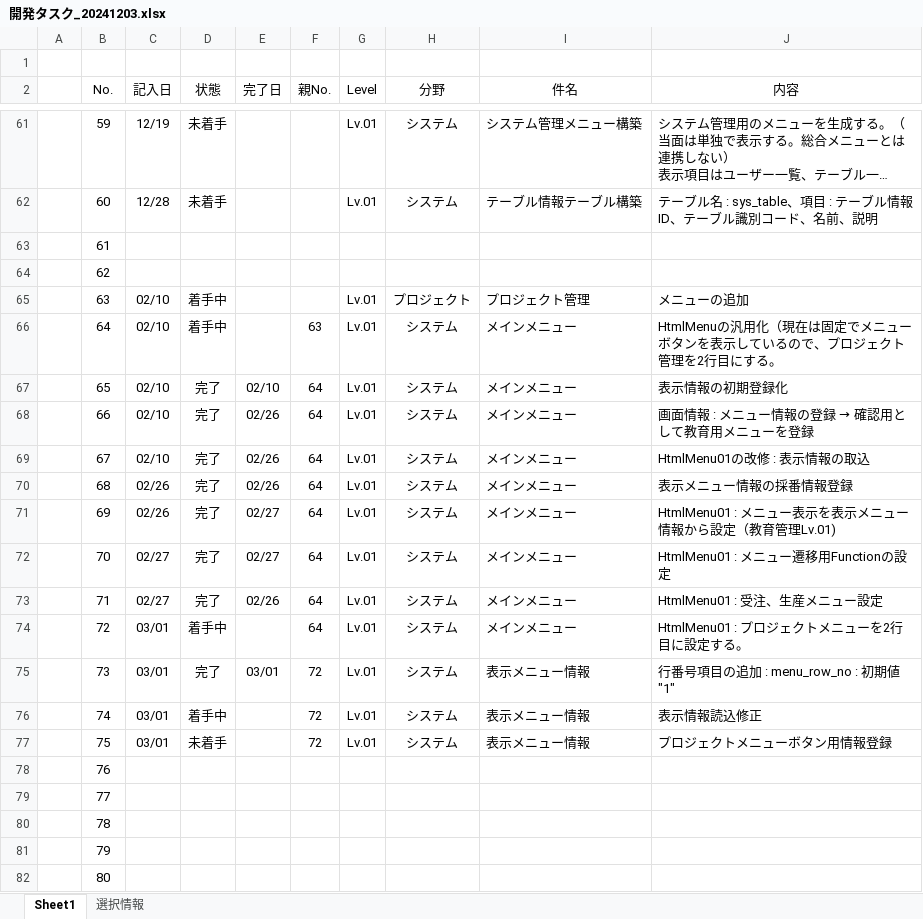
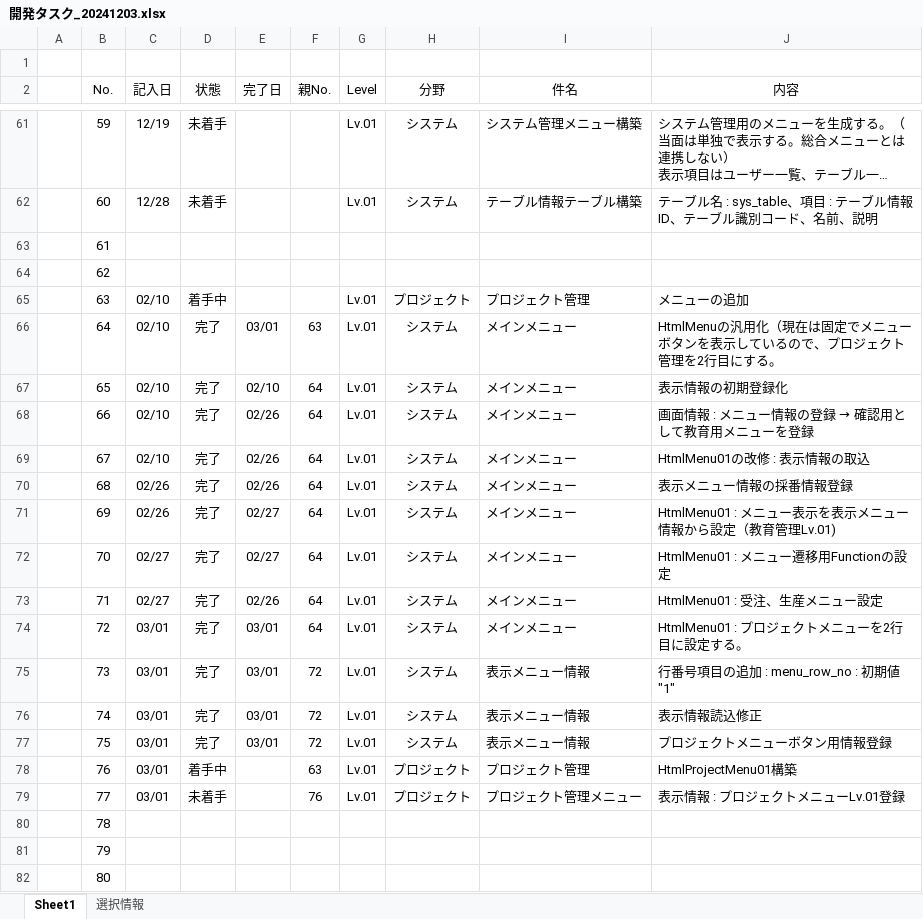
Before and after one commit to officina-hide/busiframe, an Excel workbook: document/開発タスク_20241203.xlsx, sheet Sheet1, drawn as a sheet; only a part is shown, gaps mark what is left out; long unchanged cells end in …; values as stored, in another font and other column widths than the file's, no borders; conditional formats not drawn; the diff names each change by its address in the sheet, - before the commit and + after, or states it on an @@ line.

```diff
--- a/document/開発タスク_20241203.xlsx (sheet Sheet1)
+++ b/document/開発タスク_20241203.xlsx (sheet Sheet1)
-D66 (状態): 着手中
+D66 (状態): 完了
-E66 (完了日): (empty)
+E66 (完了日): 03/01
-D74 (状態): 着手中
+D74 (状態): 完了
-E74 (完了日): (empty)
+E74 (完了日): 03/01
-D76 (状態): 着手中
+D76 (状態): 完了
-E76:E77 (完了日): (empty)
+E76:E77 (完了日): 03/01
-D77 (状態): 未着手
+D77 (状態): 完了
-C78:C79 (記入日): (empty)
+C78:C79 (記入日): 03/01
-D78 (状態): (empty)
+D78 (状態): 着手中
-F78 (親No.): (empty)
+F78 (親No.): 63
-G78:G79 (Level): (empty)
+G78:G79 (Level): Lv.01
-H78:H79 (分野): (empty)
+H78:H79 (分野): プロジェクト
-I78 (件名): (empty)
+I78 (件名): プロジェクト管理
-J78 (内容): (empty)
+J78 (内容): HtmlProjectMenu01構築
-D79 (状態): (empty)
+D79 (状態): 未着手
-F79 (親No.): (empty)
+F79 (親No.): 76
-I79 (件名): (empty)
+I79 (件名): プロジェクト管理メニュー
-J79 (内容): (empty)
+J79 (内容): 表示情報 : プロジェクトメニューLv.01登録
```
Also changed, not shown: 5 other files.
